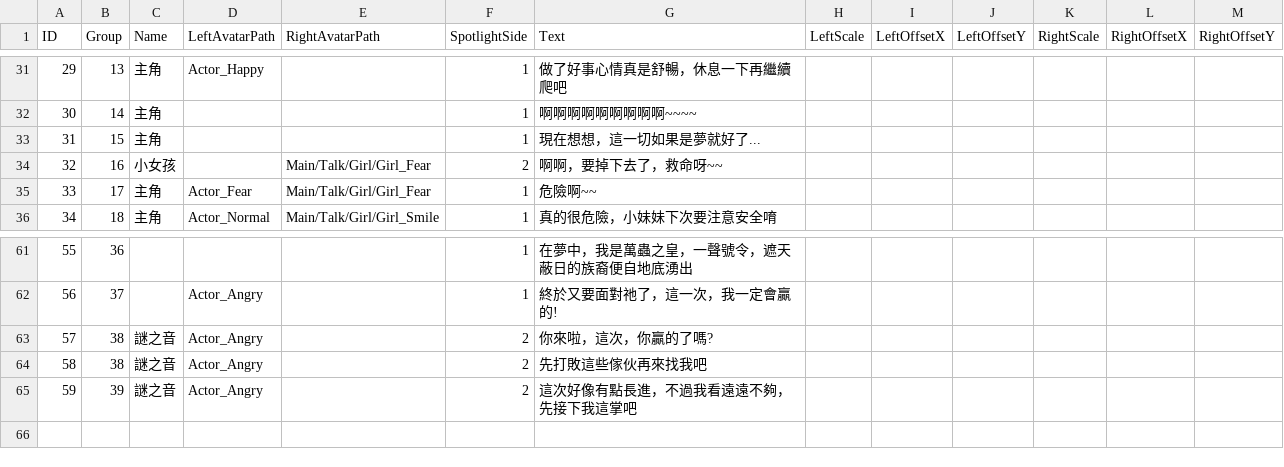
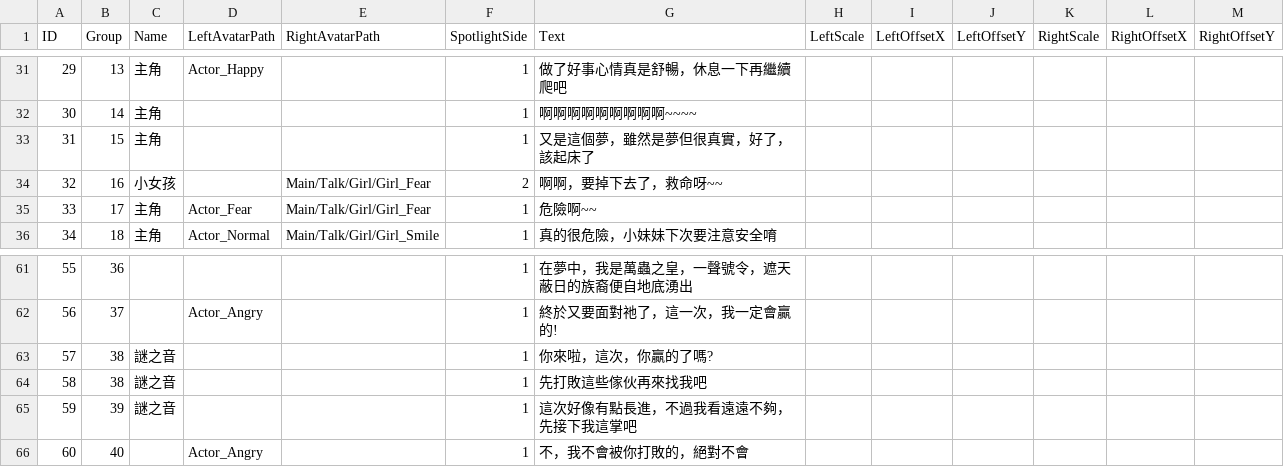
Before and after one commit to sorrowslee/DipanProj, a CSV file: DipanProj_Main/Assets/Data/DramaTalkTable.csv, drawn as a sheet; only a part is shown, gaps mark what is left out.

```diff
--- a/DipanProj_Main/Assets/Data/DramaTalkTable.csv
+++ b/DipanProj_Main/Assets/Data/DramaTalkTable.csv
@@ -32,3 +32,3 @@ ID,Group,Name,LeftAvatarPath,RightAvatarPath,SpotlightSide,Text,LeftScale,LeftOf
 30,14,主角,,,1,啊啊啊啊啊啊啊啊啊~~~~,,,,,,
-31,15,主角,,,1,現在想想，這一切如果是夢就好了...,,,,,,
+31,15,主角,,,1,又是這個夢，雖然是夢但很真實，好了，該起床了,,,,,,
 32,16,小女孩,,Main/Talk/Girl/Girl_Fear,2,啊啊，要掉下去了，救命呀~~,,,,,,
@@ -62,4 +62,5 @@ ID,Group,Name,LeftAvatarPath,RightAvatarPath,SpotlightSide,Text,LeftScale,LeftOf
 56,37,,Actor_Angry,,1,終於又要面對祂了，這一次，我一定會贏的!,,,,,,
-57,38,謎之音,Actor_Angry,,2,你來啦，這次，你贏的了嗎?,,,,,,
-58,38,謎之音,Actor_Angry,,2,先打敗這些傢伙再來找我吧,,,,,,
-59,39,謎之音,Actor_Angry,,2,這次好像有點長進，不過我看遠遠不夠，先接下我這掌吧,,,,,,
+57,38,謎之音,,,1,你來啦，這次，你贏的了嗎?,,,,,,
+58,38,謎之音,,,1,先打敗這些傢伙再來找我吧,,,,,,
+59,39,謎之音,,,1,這次好像有點長進，不過我看遠遠不夠，先接下我這掌吧,,,,,,
+60,40,,Actor_Angry,,1,不，我不會被你打敗的，絕對不會,,,,,,
```
Also changed, not shown: DipanProj_Main/Assets/Data/BloodlineTable.csv, DipanProj_Main/Assets/Data/DramaTable.csv, 55 other files.
